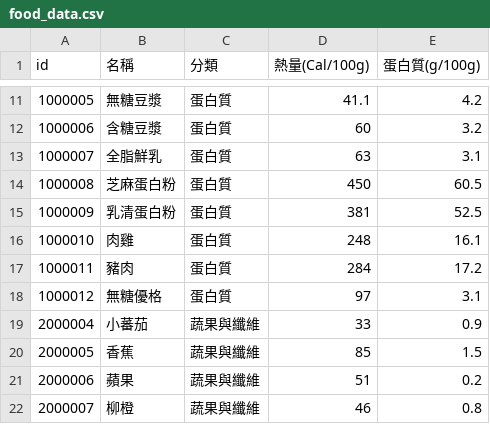
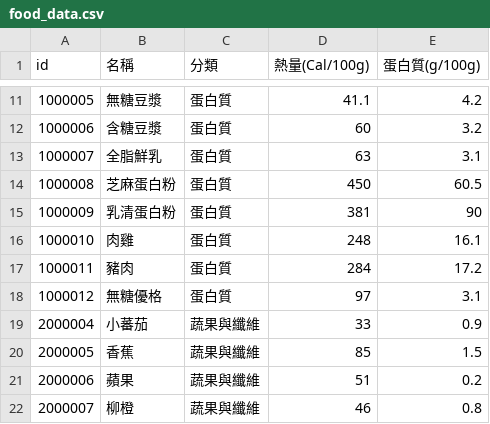
Before and after one commit to YC815/caleasy, a CSV file: public/food_data.csv, drawn as a sheet; only a part is shown, gaps mark what is left out.

```diff
--- a/public/food_data.csv
+++ b/public/food_data.csv
@@ -14,3 +14,3 @@ id,名稱,分類,熱量(Cal/100g),蛋白質(g/100g)
 1000008,芝麻蛋白粉,蛋白質,450,60.5
-1000009,乳清蛋白粉,蛋白質,381,52.5
+1000009,乳清蛋白粉,蛋白質,381,90
 1000010,肉雞,蛋白質,248,16.1
```
Also changed, not shown: 1 other file.
